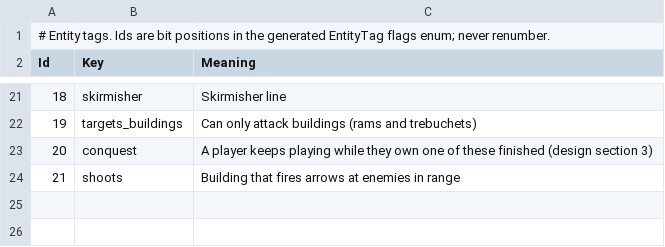
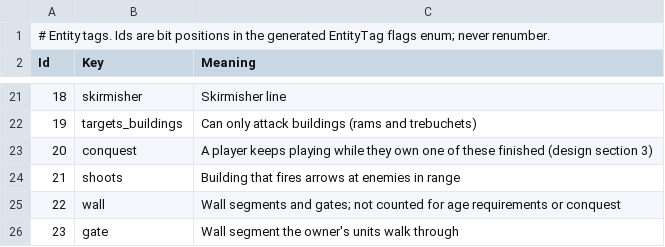
Before and after one commit to theaob/oduncu, a CSV file: Oduncu.Unity/Assets/Data/tags.csv, drawn as a sheet; only a part is shown, gaps mark what is left out; the diff names each change by its address in the sheet, - before the commit and + after, or states it on an @@ line.

```diff
--- a/Oduncu.Unity/Assets/Data/tags.csv
+++ b/Oduncu.Unity/Assets/Data/tags.csv
+row 25: 22 | wall | Wall segments and gates; not counted for age requirements or conquest
+row 26: 23 | gate | Wall segment the owner's units walk through
```
Also changed, not shown: Oduncu.Unity/Assets/Data/entities.csv, 18 other files.
